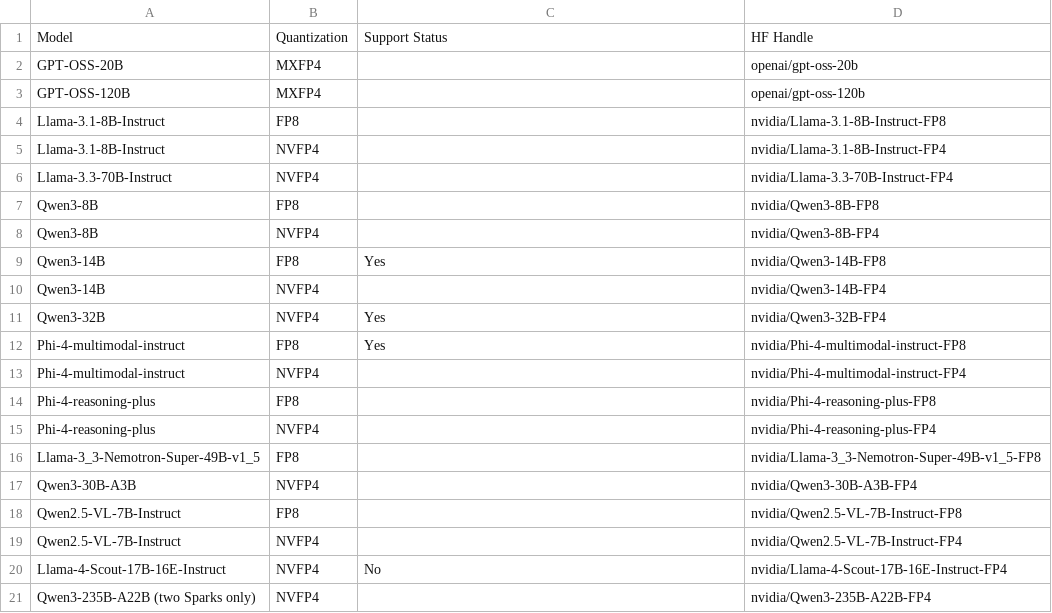
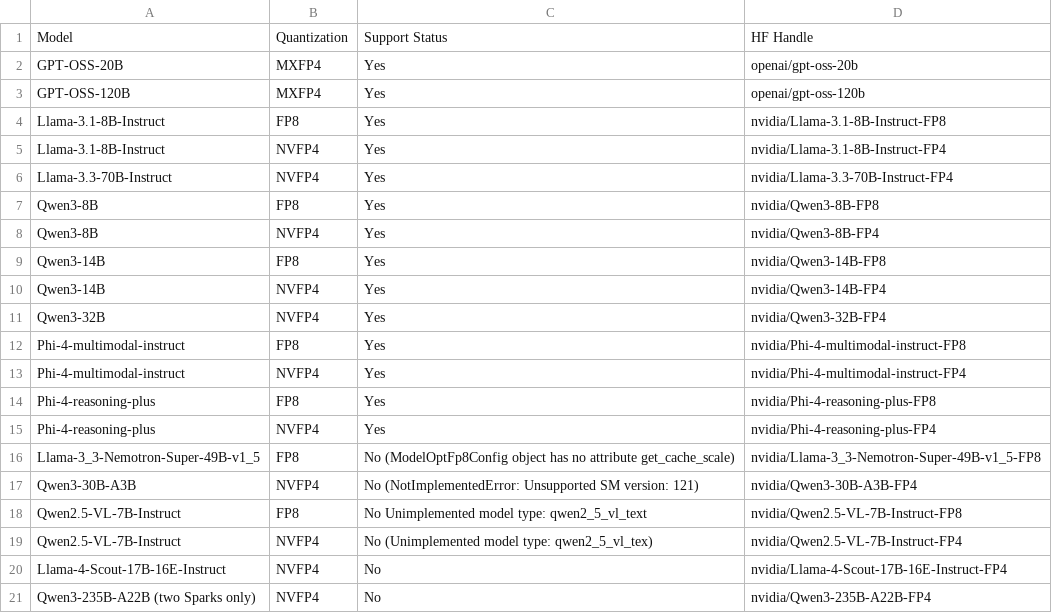
Before and after one commit to faradawn/model-tester, a CSV file: models_documentation.csv, drawn as a sheet.

Commit message:
finish testing 20 models

```diff
--- a/models_documentation.csv
+++ b/models_documentation.csv
@@ -1,21 +1,21 @@
 Model,Quantization,Support Status,HF Handle
-GPT-OSS-20B,MXFP4,,openai/gpt-oss-20b
-GPT-OSS-120B,MXFP4,,openai/gpt-oss-120b
-Llama-3.1-8B-Instruct,FP8,,nvidia/Llama-3.1-8B-Instruct-FP8
-Llama-3.1-8B-Instruct,NVFP4,,nvidia/Llama-3.1-8B-Instruct-FP4
-Llama-3.3-70B-Instruct,NVFP4,,nvidia/Llama-3.3-70B-Instruct-FP4
-Qwen3-8B,FP8,,nvidia/Qwen3-8B-FP8
-Qwen3-8B,NVFP4,,nvidia/Qwen3-8B-FP4
+GPT-OSS-20B,MXFP4,Yes,openai/gpt-oss-20b
+GPT-OSS-120B,MXFP4,Yes,openai/gpt-oss-120b
+Llama-3.1-8B-Instruct,FP8,Yes,nvidia/Llama-3.1-8B-Instruct-FP8
+Llama-3.1-8B-Instruct,NVFP4,Yes,nvidia/Llama-3.1-8B-Instruct-FP4
+Llama-3.3-70B-Instruct,NVFP4,Yes,nvidia/Llama-3.3-70B-Instruct-FP4
+Qwen3-8B,FP8,Yes,nvidia/Qwen3-8B-FP8
+Qwen3-8B,NVFP4,Yes,nvidia/Qwen3-8B-FP4
 Qwen3-14B,FP8,Yes,nvidia/Qwen3-14B-FP8
-Qwen3-14B,NVFP4,,nvidia/Qwen3-14B-FP4
+Qwen3-14B,NVFP4,Yes,nvidia/Qwen3-14B-FP4
 Qwen3-32B,NVFP4,Yes,nvidia/Qwen3-32B-FP4
 Phi-4-multimodal-instruct,FP8,Yes,nvidia/Phi-4-multimodal-instruct-FP8
-Phi-4-multimodal-instruct,NVFP4,,nvidia/Phi-4-multimodal-instruct-FP4
-Phi-4-reasoning-plus,FP8,,nvidia/Phi-4-reasoning-plus-FP8
-Phi-4-reasoning-plus,NVFP4,,nvidia/Phi-4-reasoning-plus-FP4
-Llama-3_3-Nemotron-Super-49B-v1_5,FP8,,nvidia/Llama-3_3-Nemotron-Super-49B-v1_5-FP8
-Qwen3-30B-A3B,NVFP4,,nvidia/Qwen3-30B-A3B-FP4
-Qwen2.5-VL-7B-Instruct,FP8,,nvidia/Qwen2.5-VL-7B-Instruct-FP8
-Qwen2.5-VL-7B-Instruct,NVFP4,,nvidia/Qwen2.5-VL-7B-Instruct-FP4
+Phi-4-multimodal-instruct,NVFP4,Yes,nvidia/Phi-4-multimodal-instruct-FP4
+Phi-4-reasoning-plus,FP8,Yes,nvidia/Phi-4-reasoning-plus-FP8
+Phi-4-reasoning-plus,NVFP4,Yes,nvidia/Phi-4-reasoning-plus-FP4
+Llama-3_3-Nemotron-Super-49B-v1_5,FP8,No (ModelOptFp8Config object has no attribute get_cache_scale),nvidia/Llama-3_3-Nemotron-Super-49B-v1_5-FP8
+Qwen3-30B-A3B,NVFP4,No (NotImplementedError: Unsupported SM version: 121),nvidia/Qwen3-30B-A3B-FP4
+Qwen2.5-VL-7B-Instruct,FP8,No Unimplemented model type: qwen2_5_vl_text,nvidia/Qwen2.5-VL-7B-Instruct-FP8
+Qwen2.5-VL-7B-Instruct,NVFP4,No (Unimplemented model type: qwen2_5_vl_tex),nvidia/Qwen2.5-VL-7B-Instruct-FP4
 Llama-4-Scout-17B-16E-Instruct,NVFP4,No,nvidia/Llama-4-Scout-17B-16E-Instruct-FP4
-Qwen3-235B-A22B (two Sparks only),NVFP4,,nvidia/Qwen3-235B-A22B-FP4
+Qwen3-235B-A22B (two Sparks only),NVFP4,No,nvidia/Qwen3-235B-A22B-FP4
```
Also changed, not shown: 15 other files.
